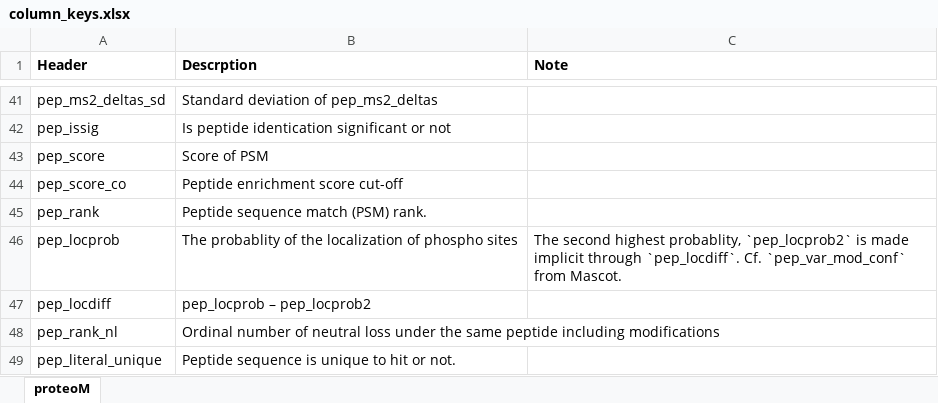
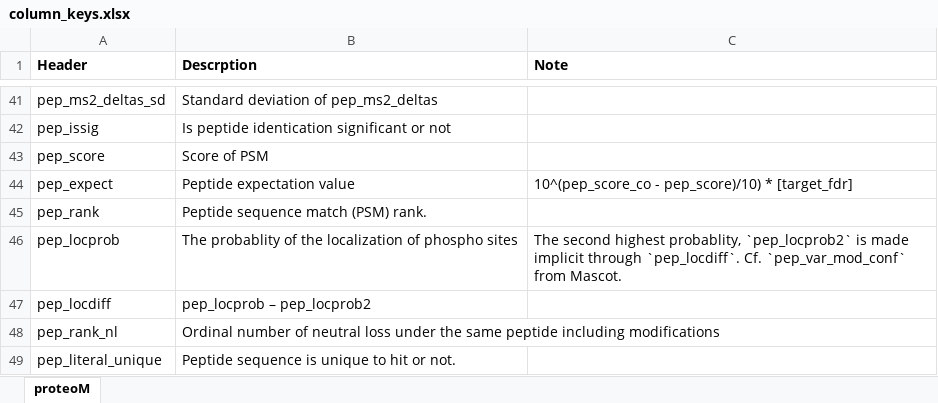
Before and after one commit to qzhang503/mzion, an Excel workbook: inst/extdata/column_keys.xlsx, sheet proteoM, drawn as a sheet; only a part is shown, gaps mark what is left out; values as stored, in another font and other column widths than the file's, no borders; removed rows and columns are numbered as before the commit, all else as after; the diff names each change by its address in the sheet, - before the commit and + after, or states it on an @@ line.

Commit message:
1.1.8.2
Bugs:
- Excluded TMT reporter-ion intensities for entries with `TMT (K)` and `Acetyl (K)` but no `TMT (N-term)` where the lysine modification was only realized on `Acetyl (K)`.
- Fixed the NA values in peptide probablity cut-offs that may lead to the dropping of PSM enties at certain peptide lengths.
- Fixed user-interface utilities: `calc_monopeptide` and `calc_ms2ionseries`.

```diff
--- a/inst/extdata/column_keys.xlsx (sheet proteoM)
+++ b/inst/extdata/column_keys.xlsx (sheet proteoM)
-row 44: pep_score_co | Peptide enrichment score cut-off
+row 44: pep_expect | Peptide expectation value | 10^(pep_score_co - pep_score)/10) * [target_fdr]
```
Also changed, not shown: 19 other files.
